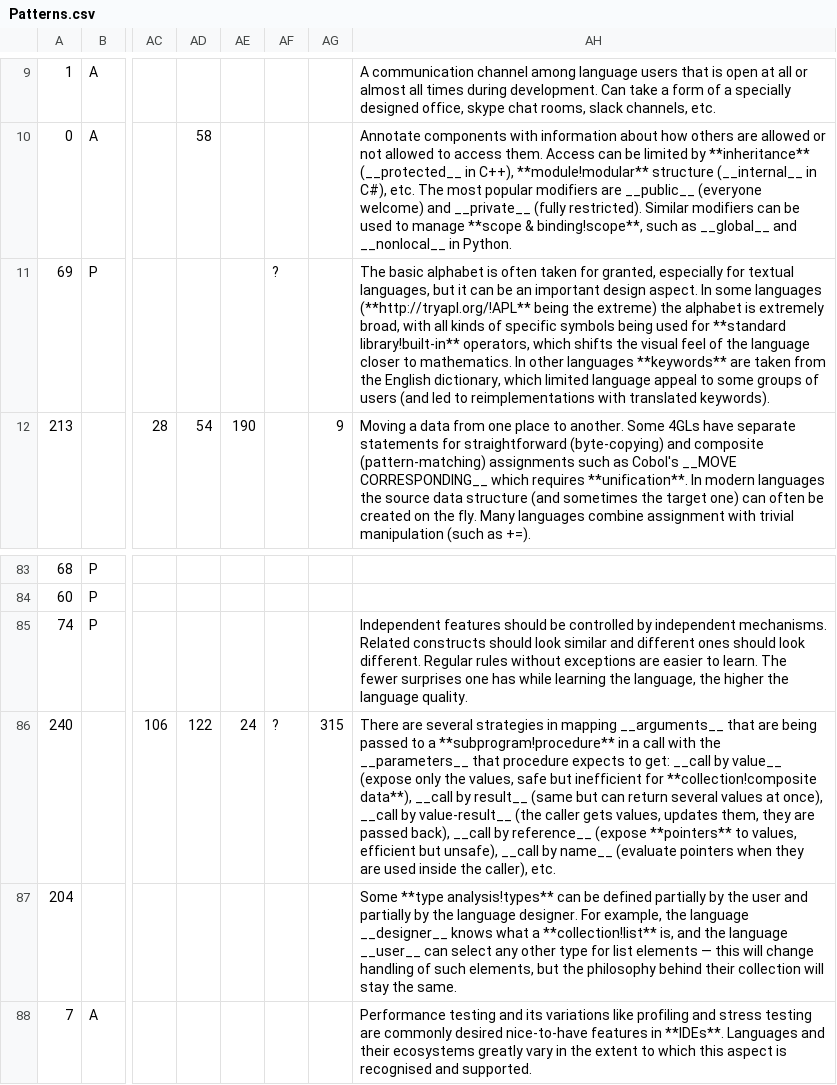
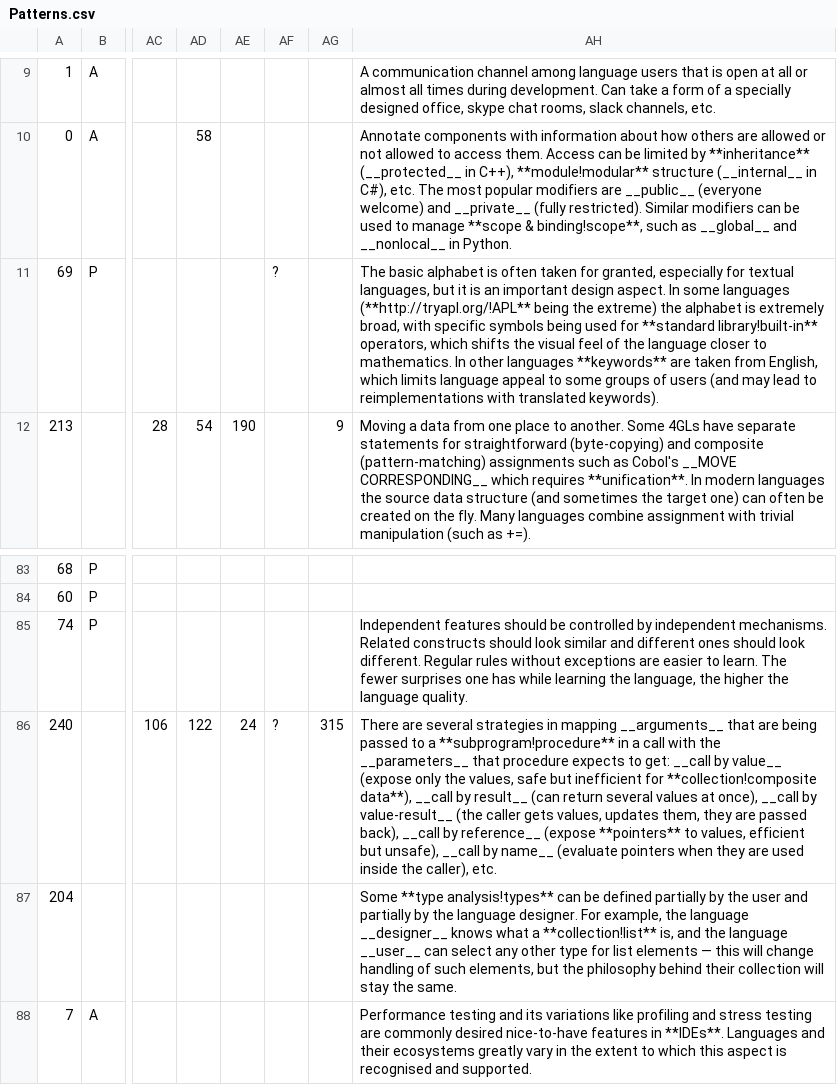
Before and after one commit to slebok/slebok.github.io, a CSV file: dyol/Patterns.csv, drawn as a sheet; only a part is shown, gaps mark what is left out; the diff names each change by its address in the sheet, - before the commit and + after, or states it on an @@ line.

```diff
--- a/dyol/Patterns.csv
+++ b/dyol/Patterns.csv
-AH11: …but it can be an important design aspect. In some languages (**http://tryapl.org/!APL** being the extreme) the alphabet is extremely broad, with all kinds of specific symbols being used for **standard library!built-in** operators, which shifts the visual feel of the language closer to mathematics. In other languages **keywords** are taken from the English dictionary, which limited language appeal to some groups of users (and led to reimplementations…
+AH11: …but it is an important design aspect. In some languages (**http://tryapl.org/!APL** being the extreme) the alphabet is extremely broad, with specific symbols being used for **standard library!built-in** operators, which shifts the visual feel of the language closer to mathematics. In other languages **keywords** are taken from English, which limits language appeal to some groups of users (and may lead to reimplementations…
-AH86: …by result__ (same but can return several…
+AH86: …by result__ (can return several…
```
Also changed, not shown: 3 other files.
